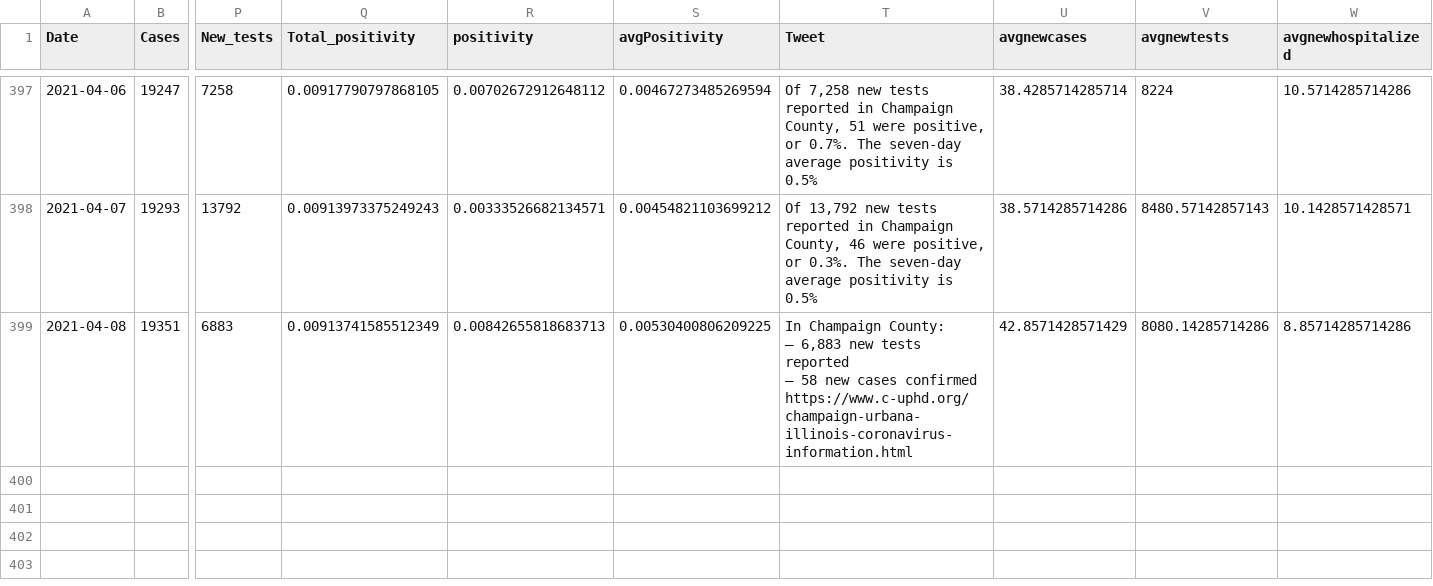
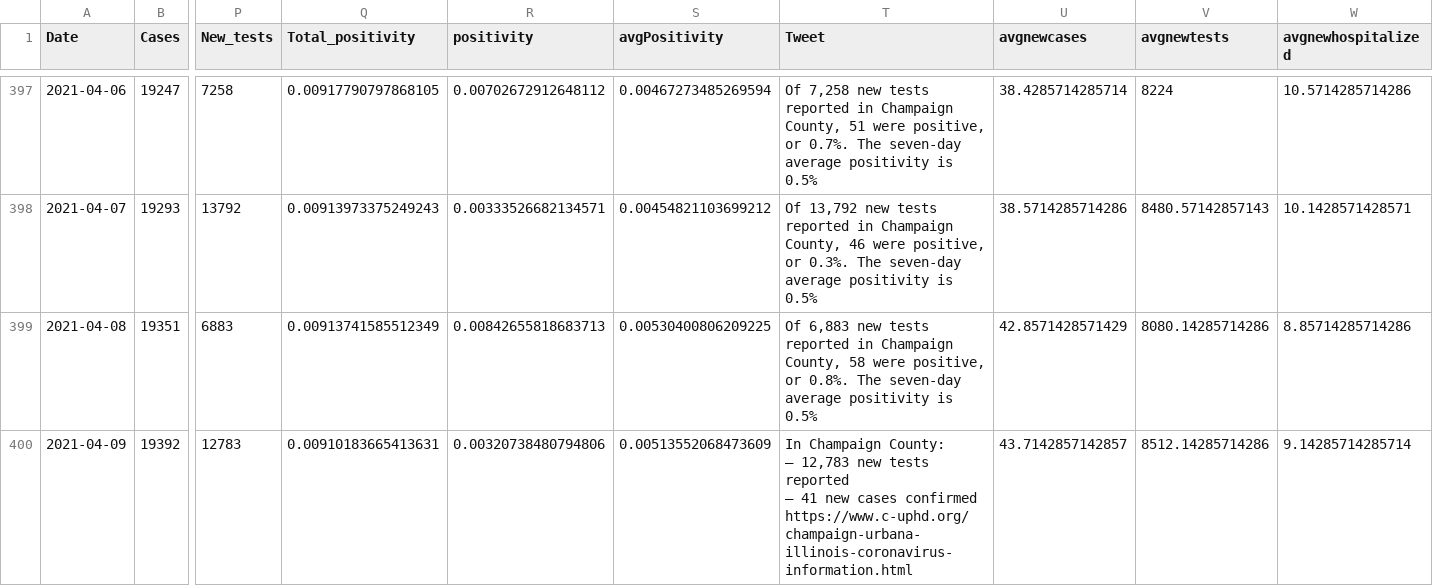
Before and after one commit to bzigterman/CUcovid, a CSV file: data/CUcovid.csv, drawn as a sheet; only a part is shown, gaps mark what is left out; rows hold the shown columns only; ↵ is a line break in a cell; the diff names each change by its address in the sheet, - before the commit and + after, or states it on an @@ line.

```diff
--- a/data/CUcovid.csv
+++ b/data/CUcovid.csv
-T399 (Tweet): In Champaign County: ↵ — 6,883 new tests reported ↵ — 58 new cases confirmed ↵ https://www.c-uphd.org/champaign-urbana-illinois-coronavirus-information.html
+T399 (Tweet): Of 6,883 new tests reported in Champaign County, 58 were positive, or 0.8%. The seven-day average positivity is 0.5%
+row 400: 2021-04-09 | 19392 | 12783 | 0.00910183665413631 | 0.00320738480794806 | 0.00513552068473609 | In Champaign County: ↵ — 12,783 new tests reported ↵ — 41 new cases confirmed ↵ https://www.c-uphd.org/champaign-urbana-illinois-coronavirus-information.html | 43.7142857142857 | 8512.14285714286 | 9.14285714285714
```
Also changed, not shown: data/uicovid.csv, idph/region6.csv, 33 other files.
